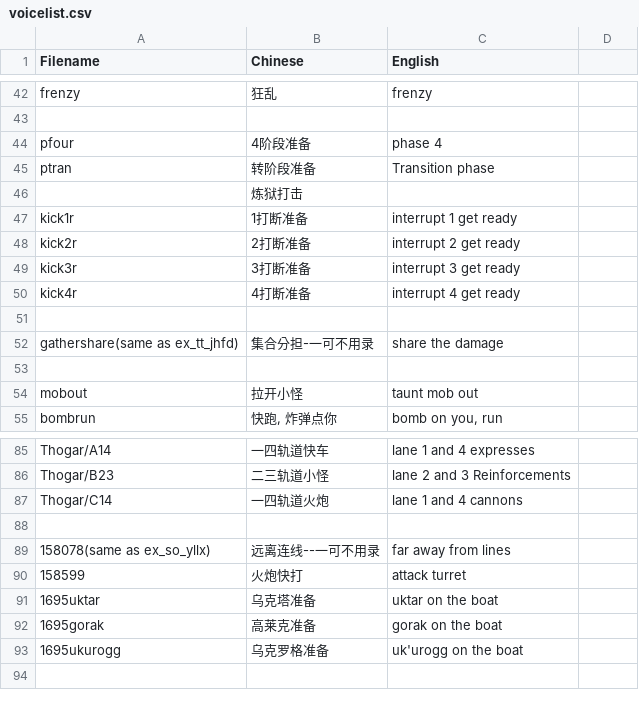
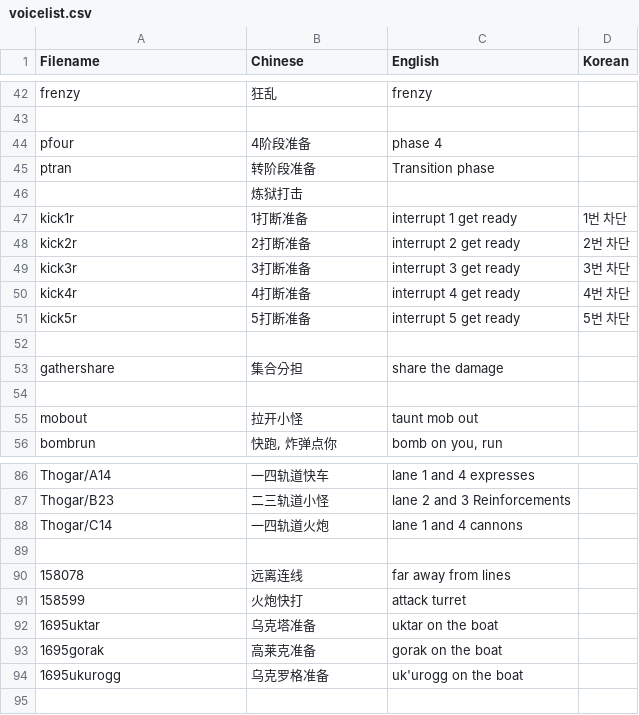
Before and after one commit to Mini-Dragon/DBM-VoicePack-Yike, a CSV file: voicelist.csv, drawn as a sheet; only a part is shown, gaps mark what is left out; removed rows and columns are numbered as before the commit, all else as after; the diff names each change by its address in the sheet, - before the commit and + after, or states it on an @@ line.

Commit message:
kick5r

```diff
--- a/voicelist.csv
+++ b/voicelist.csv
-D1: (empty)
+D1: Korean
-D47 (Korean): (empty)
+D47 (Korean): 1번 차단
-D48 (Korean): (empty)
+D48 (Korean): 2번 차단
-D49 (Korean): (empty)
+D49 (Korean): 3번 차단
-D50 (Korean): (empty)
+D50 (Korean): 4번 차단
+row 51: kick5r | 5打断准备 | interrupt 5 get ready | 5번 차단
-row 52: gathershare(same as ex_tt_jhfd) | 集合分担-一可不用录 | share the damage
+row 53: gathershare | 集合分担 | share the damage
-row 89: 158078(same as ex_so_yllx) | 远离连线--一可不用录 | far away from lines
+row 90: 158078 | 远离连线 | far away from lines
```
Also changed, not shown: 1 other file.
